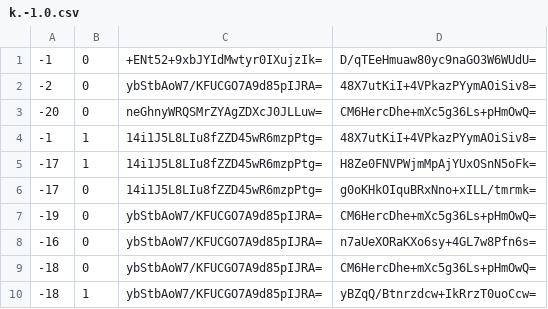
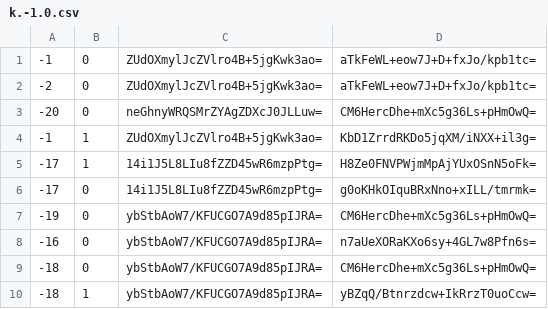
Before and after one commit to Brehtyn/brentyns.com-pipeline, a CSV file: unmined/tiles/zoom.-1/metadata/k.-1.0.csv, drawn as a sheet.

```diff
--- a/unmined/tiles/zoom.-1/metadata/k.-1.0.csv
+++ b/unmined/tiles/zoom.-1/metadata/k.-1.0.csv
@@ -1,5 +1,5 @@
--1,0,+ENt52+9xbJYIdMwtyr0IXujzIk=,D/qTEeHmuaw80yc9naGO3W6WUdU=
--2,0,ybStbAoW7/KFUCGO7A9d85pIJRA=,48X7utKiI+4VPkazPYymAOiSiv8=
+-1,0,ZUdOXmylJcZVlro4B+5jgKwk3ao=,aTkFeWL+eow7J+D+fxJo/kpb1tc=
+-2,0,ZUdOXmylJcZVlro4B+5jgKwk3ao=,aTkFeWL+eow7J+D+fxJo/kpb1tc=
 -20,0,neGhnyWRQSMrZYAgZDXcJ0JLLuw=,CM6HercDhe+mXc5g36Ls+pHmOwQ=
--1,1,14i1J5L8LIu8fZZD45wR6mzpPtg=,48X7utKiI+4VPkazPYymAOiSiv8=
+-1,1,ZUdOXmylJcZVlro4B+5jgKwk3ao=,KbD1ZrrdRKDo5jqXM/iNXX+il3g=
 -17,1,14i1J5L8LIu8fZZD45wR6mzpPtg=,H8Ze0FNVPWjmMpAjYUxOSnN5oFk=
```
Also changed, not shown: unmined/tiles/zoom.-1/metadata/k.-1.-1.csv, unmined/tiles/zoom.-1/metadata/k.0.-1.csv, 48 other files.
